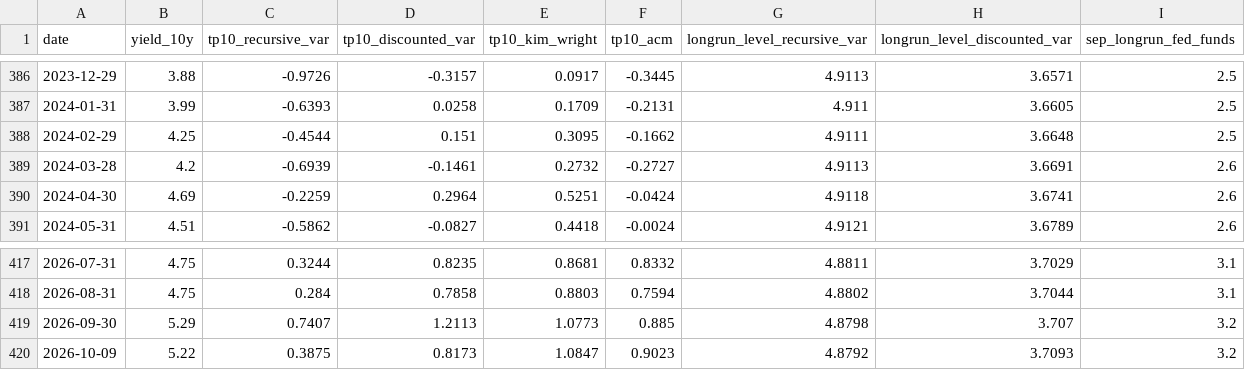
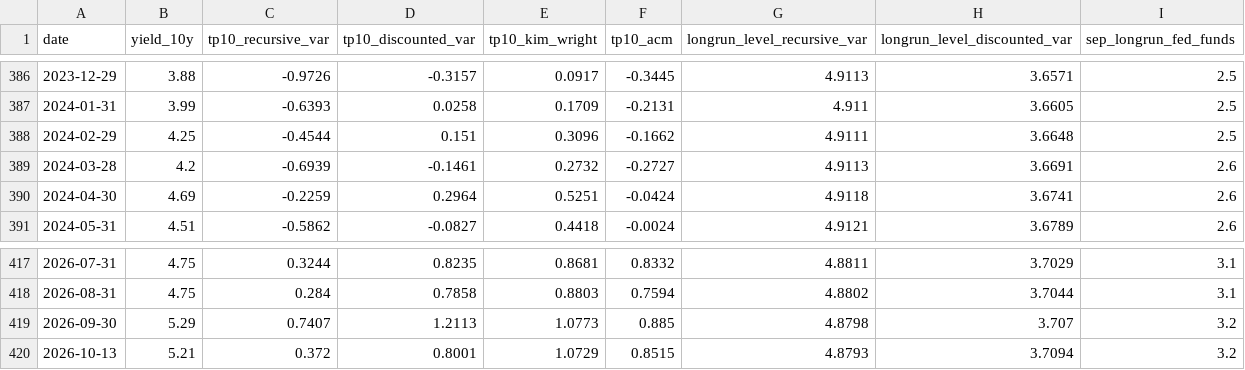
Before and after one commit to michaeltkiley/termprem, a CSV file: docs/termprem.csv, drawn as a sheet; only a part is shown, gaps mark what is left out.

```diff
--- a/docs/termprem.csv
+++ b/docs/termprem.csv
@@ -387,3 +387,3 @@ date,yield_10y,tp10_recursive_var,tp10_discounted_var,tp10_kim_wright,tp10_acm,l
 2024-01-31,3.99,-0.6393,0.0258,0.1709,-0.2131,4.911,3.6605,2.5
-2024-02-29,4.25,-0.4544,0.151,0.3095,-0.1662,4.9111,3.6648,2.5
+2024-02-29,4.25,-0.4544,0.151,0.3096,-0.1662,4.9111,3.6648,2.5
 2024-03-28,4.2,-0.6939,-0.1461,0.2732,-0.2727,4.9113,3.6691,2.6
@@ -419,2 +419,2 @@ date,yield_10y,tp10_recursive_var,tp10_discounted_var,tp10_kim_wright,tp10_acm,l
 2026-09-30,5.29,0.7407,1.2113,1.0773,0.885,4.8798,3.707,3.2
-2026-10-09,5.22,0.3875,0.8173,1.0847,0.9023,4.8792,3.7093,3.2
+2026-10-13,5.21,0.372,0.8001,1.0729,0.8515,4.8793,3.7094,3.2
```
Also changed, not shown: 1 other file.
